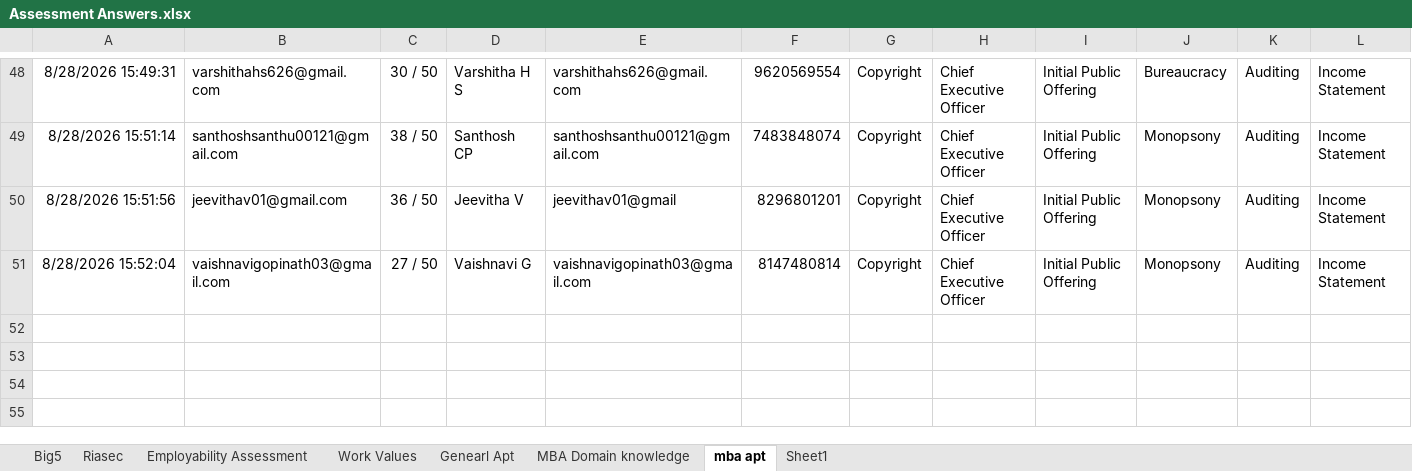
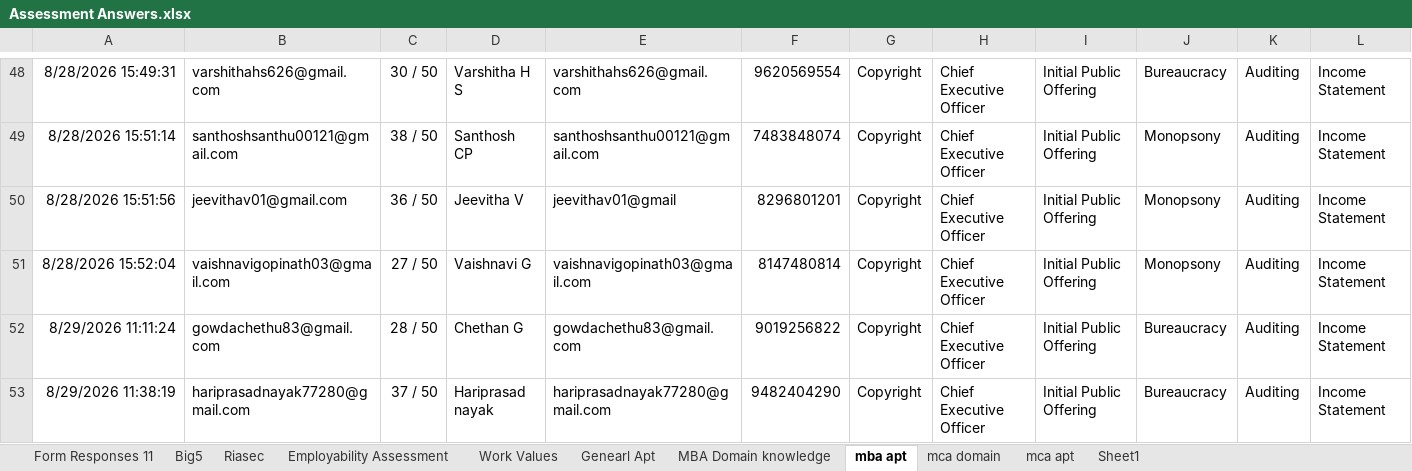
Before and after one commit to Hariprasath-rareminds/assessment-data-importer, an Excel workbook: Assessment Answers.xlsx, sheet mba apt, drawn as a sheet; only a part is shown, gaps mark what is left out; values as stored, in another font and other column widths than the file's, no borders; charts and pictures and table styles not drawn; rows hold the shown columns only; the diff names each change by its address in the sheet, - before the commit and + after, or states it on an @@ line.

```diff
--- a/Assessment Answers.xlsx (sheet mba apt)
+++ b/Assessment Answers.xlsx (sheet mba apt)
+sheet tab: Form Responses 11
+sheet tab: mca domain
+sheet tab: mca apt
+row 52: 8/29/2026 11:11:24 | gowdachethu83@gmail.com | 28 / 50 | Chethan G | gowdachethu83@gmail.com | 9019256822 | Copyright | Chief Executive Officer | Initial Public Offering | Bureaucracy | Auditing | Income Statement
+row 53: 8/29/2026 11:38:19 | hariprasadnayak77280@gmail.com | 37 / 50 | Hariprasad nayak | hariprasadnayak77280@gmail.com | 9482404290 | Copyright | Chief Executive Officer | Initial Public Offering | Bureaucracy | Auditing | Income Statement
```
Also changed, not shown: sheet Genearl Apt, sheet Riasec, sheet Employability Assessment, sheet Big5, sheet Work Values, sheet MBA Domain knowledge, charts or pictures, 2 other files.
